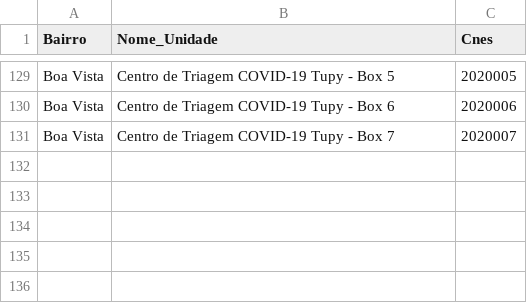
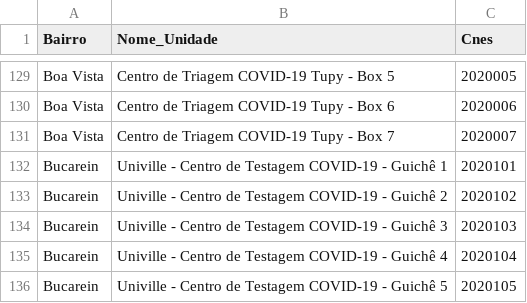
Before and after one commit to fablabjoinville/agenda-saude, a CSV file: scripts/bairros_x_ubs.csv, drawn as a sheet; only a part is shown, gaps mark what is left out.

```diff
--- a/scripts/bairros_x_ubs.csv
+++ b/scripts/bairros_x_ubs.csv
@@ -131 +131,6 @@ Boa Vista,Centro de Triagem COVID-19 Tupy - Box 6,2020006
 Boa Vista,Centro de Triagem COVID-19 Tupy - Box 7,2020007
+Bucarein,Univille - Centro de Testagem COVID-19 - Guichê 1,2020101
+Bucarein,Univille - Centro de Testagem COVID-19 - Guichê 2,2020102
+Bucarein,Univille - Centro de Testagem COVID-19 - Guichê 3,2020103
+Bucarein,Univille - Centro de Testagem COVID-19 - Guichê 4,2020104
+Bucarein,Univille - Centro de Testagem COVID-19 - Guichê 5,2020105
```
Also changed, not shown: scripts/ubs_com_endereco.csv.
